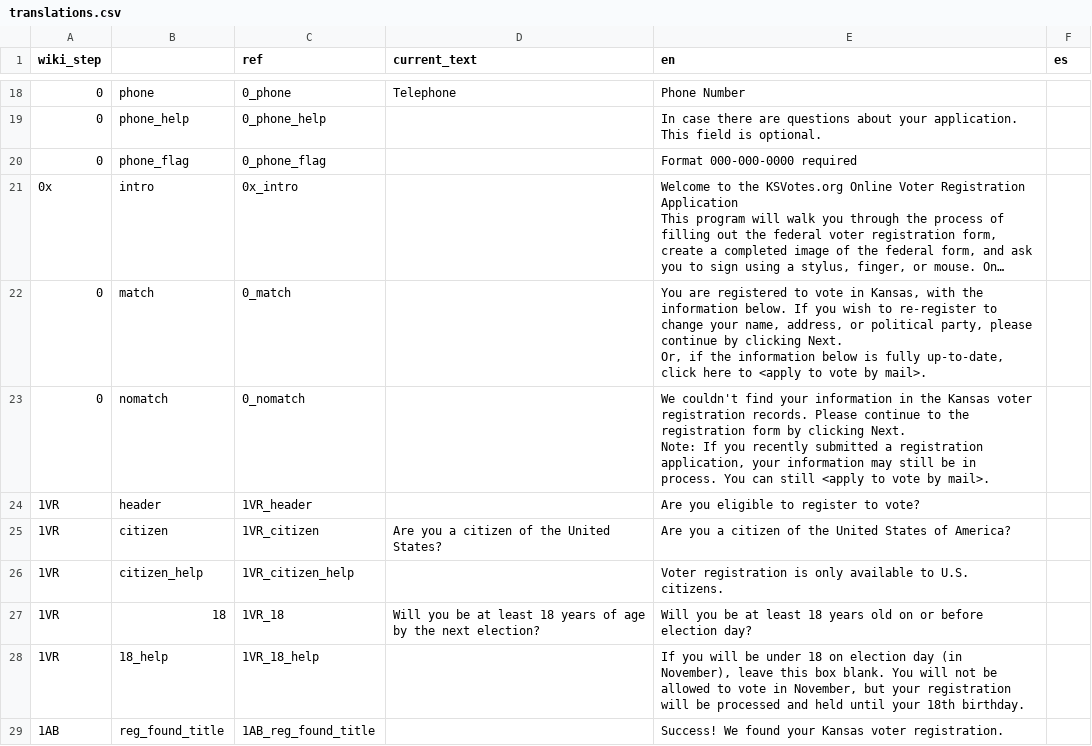
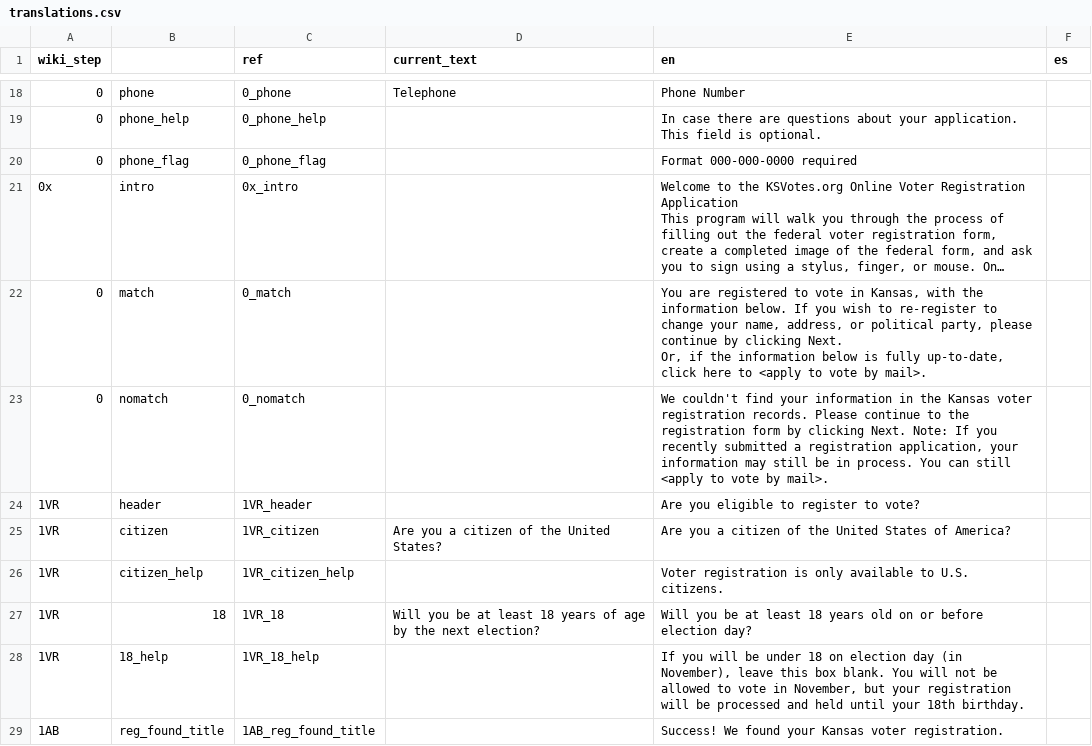
Before and after one commit to 8by8-org/usvotes, a CSV file: translations.csv, drawn as a sheet; only a part is shown, gaps mark what is left out; long unchanged cells end in …; the diff names each change by its address in the sheet, - before the commit and + after, or states it on an @@ line.

Commit message:
Fix GH preview (still valid csv) (#98)

```diff
--- a/translations.csv
+++ b/translations.csv
-E23 (en): …by mail>.
+E23 (en): …by mail>.
```
